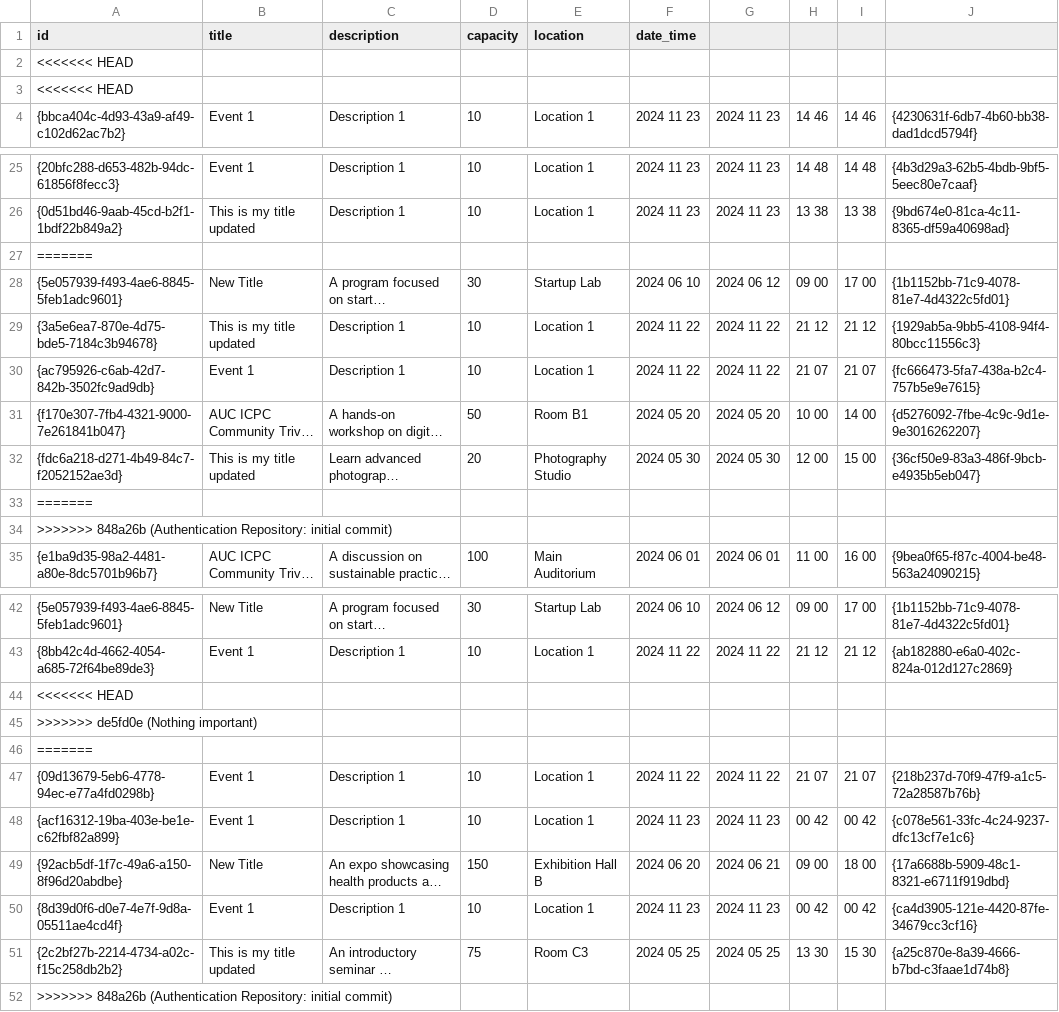
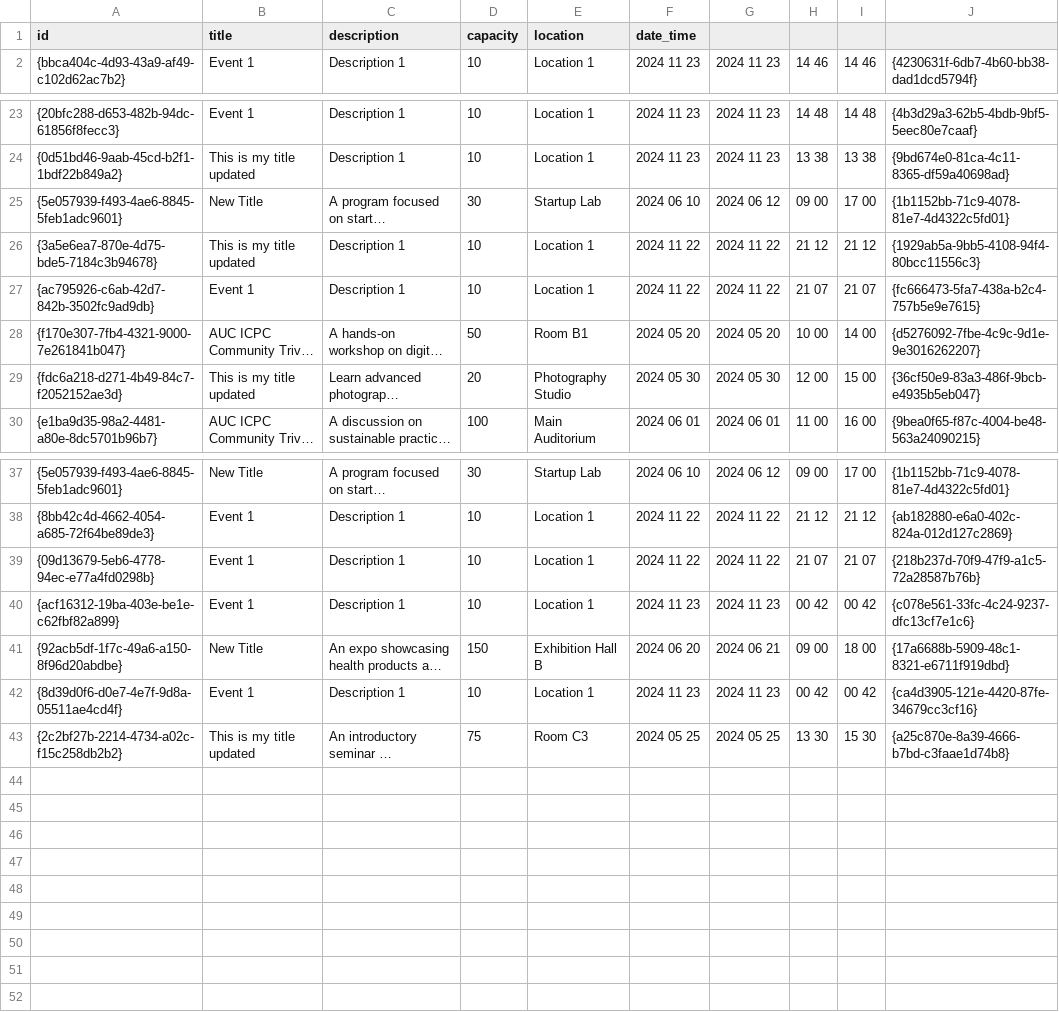
Before and after one commit to Dalia0Hassan/AUC-UCMS, a CSV file: events.csv, drawn as a sheet; only a part is shown, gaps mark what is left out; long unchanged cells end in …; the diff names each change by its address in the sheet, - before the commit and + after, or states it on an @@ line.

Commit message:
Enrollment Repository: initial version

```diff
--- a/events.csv
+++ b/events.csv
-row 2: <<<<<<< HEAD
-row 3: <<<<<<< HEAD
-row 27: =======
-row 33: =======
-row 34: >>>>>>> 848a26b (Authentication Repository: initial commit)
-row 44: <<<<<<< HEAD
-row 45: >>>>>>> de5fd0e (Nothing important)
-row 46: =======
-row 52: >>>>>>> 848a26b (Authentication Repository: initial commit)
```
Also changed, not shown: 11 other files.
